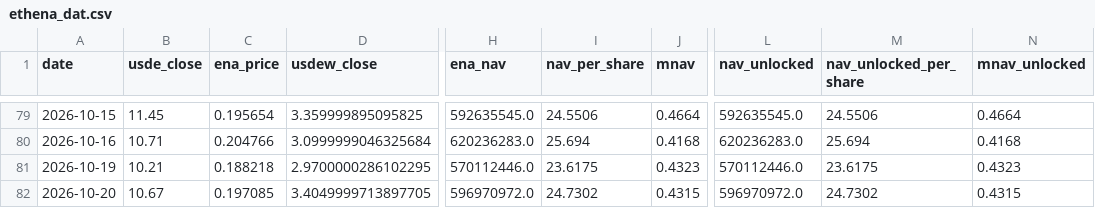
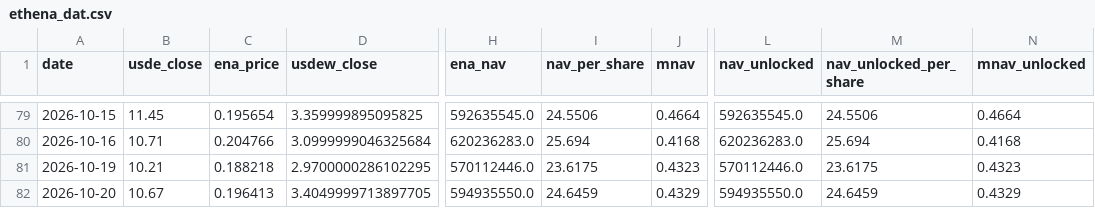
Before and after one commit to QorbQuant/EthenaDAT, a CSV file: output/ethena_dat.csv, drawn as a sheet; only a part is shown, gaps mark what is left out; the diff names each change by its address in the sheet, - before the commit and + after, or states it on an @@ line.

```diff
--- a/output/ethena_dat.csv
+++ b/output/ethena_dat.csv
-C82 (ena_price): 0.197085
+C82 (ena_price): 0.196413
-H82 (ena_nav): 596970972.0
+H82 (ena_nav): 594935550.0
-I82 (nav_per_share): 24.7302
+I82 (nav_per_share): 24.6459
-J82 (mnav): 0.4315
+J82 (mnav): 0.4329
-L82 (nav_unlocked): 596970972.0
+L82 (nav_unlocked): 594935550.0
-M82 (nav_unlocked_per_share): 24.7302
+M82 (nav_unlocked_per_share): 24.6459
-N82 (mnav_unlocked): 0.4315
+N82 (mnav_unlocked): 0.4329
```
Also changed, not shown: 3 other files.
